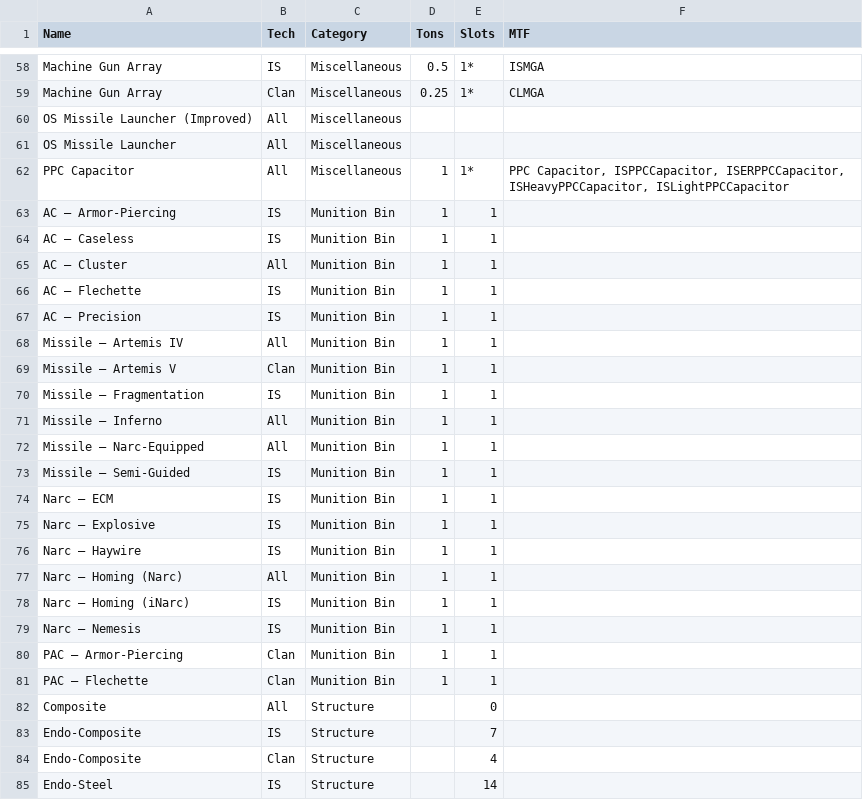
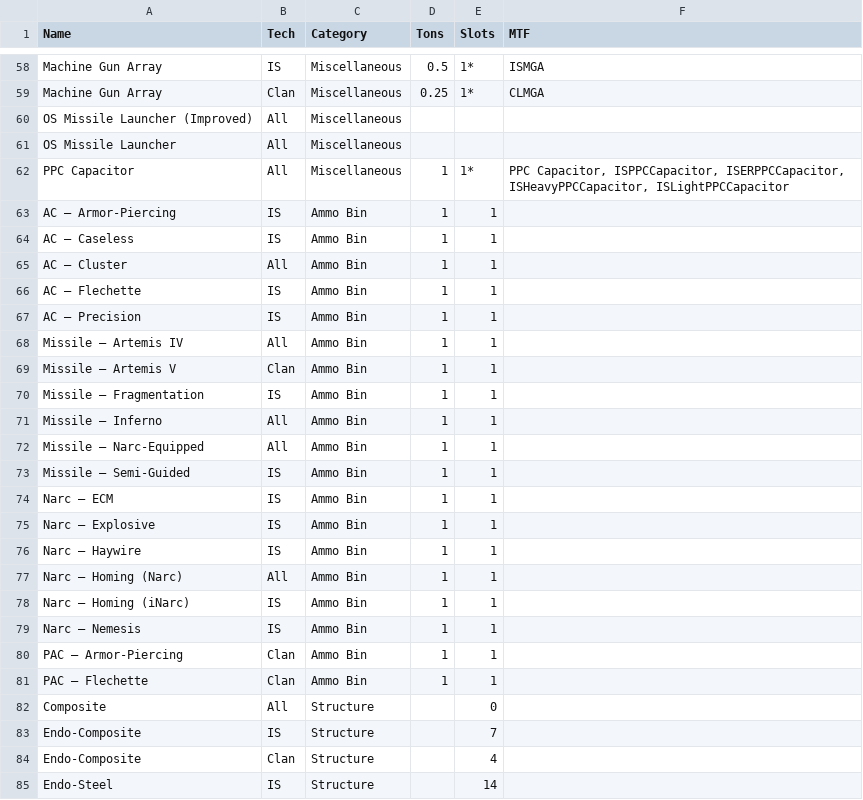
Before and after one commit to juk0de/mtf2json, a CSV file: mtf2json/data/equipment.csv, drawn as a sheet; only a part is shown, gaps mark what is left out.

Commit message:
data: renamed 'Munition Bin' to 'Ammo Bin'

```diff
--- a/mtf2json/data/equipment.csv
+++ b/mtf2json/data/equipment.csv
@@ -62,21 +62,21 @@ OS Missile Launcher (Improved);  All;   Miscellaneous;     ;      ;
                  PPC Capacitor;  All;   Miscellaneous;    1;    1*; PPC Capacitor, ISPPCCapacitor, ISERPPCCapacitor, ISHeavyPPCCapacitor, ISLightPPCCapacitor
-           AC – Armor-Piercing;   IS;    Munition Bin;    1;     1;
-                 AC – Caseless;   IS;    Munition Bin;    1;     1;
-                  AC – Cluster;  All;    Munition Bin;    1;     1;
-                AC – Flechette;   IS;    Munition Bin;    1;     1;
-                AC – Precision;   IS;    Munition Bin;    1;     1;
-          Missile – Artemis IV;  All;    Munition Bin;    1;     1;
-           Missile – Artemis V; Clan;    Munition Bin;    1;     1;
-       Missile – Fragmentation;   IS;    Munition Bin;    1;     1;
-             Missile – Inferno;  All;    Munition Bin;    1;     1;
-       Missile – Narc-Equipped;  All;    Munition Bin;    1;     1;
-         Missile – Semi-Guided;   IS;    Munition Bin;    1;     1;
-                    Narc – ECM;   IS;    Munition Bin;    1;     1;
-              Narc – Explosive;   IS;    Munition Bin;    1;     1;
-                Narc – Haywire;   IS;    Munition Bin;    1;     1;
-          Narc – Homing (Narc);  All;    Munition Bin;    1;     1;
-         Narc – Homing (iNarc);   IS;    Munition Bin;    1;     1;
-                Narc – Nemesis;   IS;    Munition Bin;    1;     1;
-          PAC – Armor-Piercing; Clan;    Munition Bin;    1;     1;
-               PAC – Flechette; Clan;    Munition Bin;    1;     1;
+           AC – Armor-Piercing;   IS;        Ammo Bin;    1;     1;
+                 AC – Caseless;   IS;        Ammo Bin;    1;     1;
+                  AC – Cluster;  All;        Ammo Bin;    1;     1;
+                AC – Flechette;   IS;        Ammo Bin;    1;     1;
+                AC – Precision;   IS;        Ammo Bin;    1;     1;
+          Missile – Artemis IV;  All;        Ammo Bin;    1;     1;
+           Missile – Artemis V; Clan;        Ammo Bin;    1;     1;
+       Missile – Fragmentation;   IS;        Ammo Bin;    1;     1;
+             Missile – Inferno;  All;        Ammo Bin;    1;     1;
+       Missile – Narc-Equipped;  All;        Ammo Bin;    1;     1;
+         Missile – Semi-Guided;   IS;        Ammo Bin;    1;     1;
+                    Narc – ECM;   IS;        Ammo Bin;    1;     1;
+              Narc – Explosive;   IS;        Ammo Bin;    1;     1;
+                Narc – Haywire;   IS;        Ammo Bin;    1;     1;
+          Narc – Homing (Narc);  All;        Ammo Bin;    1;     1;
+         Narc – Homing (iNarc);   IS;        Ammo Bin;    1;     1;
+                Narc – Nemesis;   IS;        Ammo Bin;    1;     1;
+          PAC – Armor-Piercing; Clan;        Ammo Bin;    1;     1;
+               PAC – Flechette; Clan;        Ammo Bin;    1;     1;
                      Composite;  All;       Structure;     ;     0;
```
